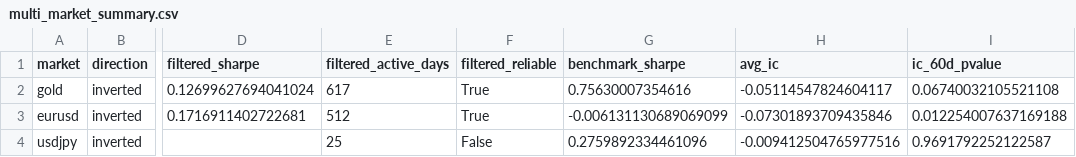
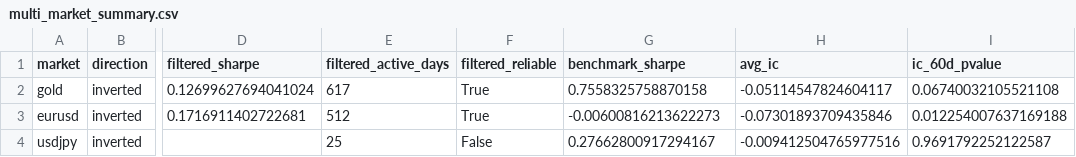
Before and after one commit to useraya/quant-risk-toolkit, a CSV file: data/multi_market_summary.csv, drawn as a sheet; only a part is shown, gaps mark what is left out; the diff names each change by its address in the sheet, - before the commit and + after, or states it on an @@ line.

Commit message:
Add Monte Carlo VaR and rendered performance summary table

```diff
--- a/data/multi_market_summary.csv
+++ b/data/multi_market_summary.csv
-G2 (benchmark_sharpe): 0.75630007354616
+G2 (benchmark_sharpe): 0.7558325758870158
-G3 (benchmark_sharpe): -0.006131130689069099
+G3 (benchmark_sharpe): -0.00600816213622273
-G4 (benchmark_sharpe): 0.2759892334461096
+G4 (benchmark_sharpe): 0.27662800917294167
```
Also changed, not shown: data/eurusd/backtest.csv, data/gold/backtest.csv, 16 other files.
